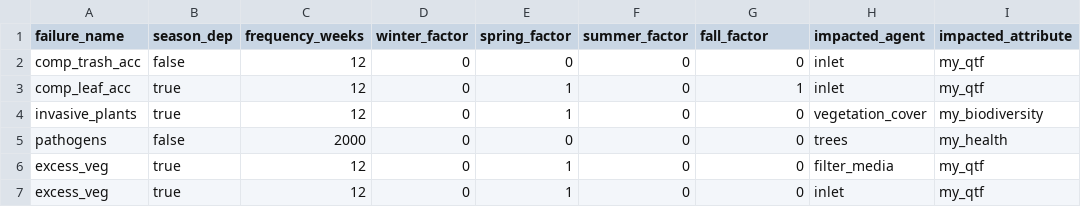
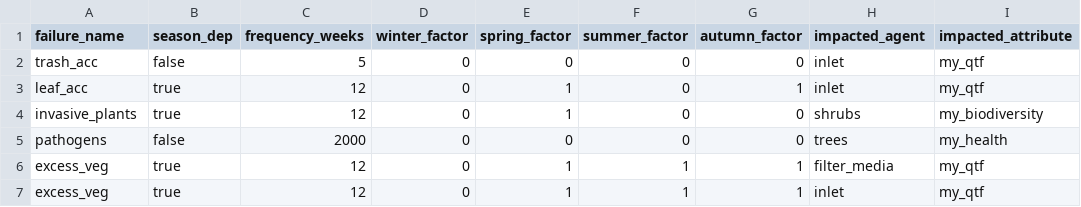
Before and after one commit to EmmaGirot/NBSS_ABM, a CSV file: includes/failures/ext_time_failures.csv, drawn as a sheet.

```diff
--- a/includes/failures/ext_time_failures.csv
+++ b/includes/failures/ext_time_failures.csv
@@ -1,7 +1,7 @@
-failure_name;season_dep;frequency_weeks;winter_factor;spring_factor;summer_factor;fall_factor;impacted_agent;impacted_attribute
-comp_trash_acc;false;12;0;0;0;0;inlet;my_qtf
-comp_leaf_acc;true;12;0;1;0;1;inlet;my_qtf
-invasive_plants;true;12;0;1;0;0;vegetation_cover;my_biodiversity
+failure_name;season_dep;frequency_weeks;winter_factor;spring_factor;summer_factor;autumn_factor;impacted_agent;impacted_attribute
+trash_acc;false;5;0;0;0;0;inlet;my_qtf
+leaf_acc;true;12;0;1;0;1;inlet;my_qtf
+invasive_plants;true;12;0;1;0;0;shrubs;my_biodiversity
 pathogens;false;2000;0;0;0;0;trees;my_health
-excess_veg;true;12;0;1;0;0;filter_media;my_qtf
-excess_veg;true;12;0;1;0;0;inlet;my_qtf
+excess_veg;true;12;0;1;1;1;filter_media;my_qtf
+excess_veg;true;12;0;1;1;1;inlet;my_qtf
```
Also changed, not shown: includes/maintenance_programmed.csv, 4 other files.
